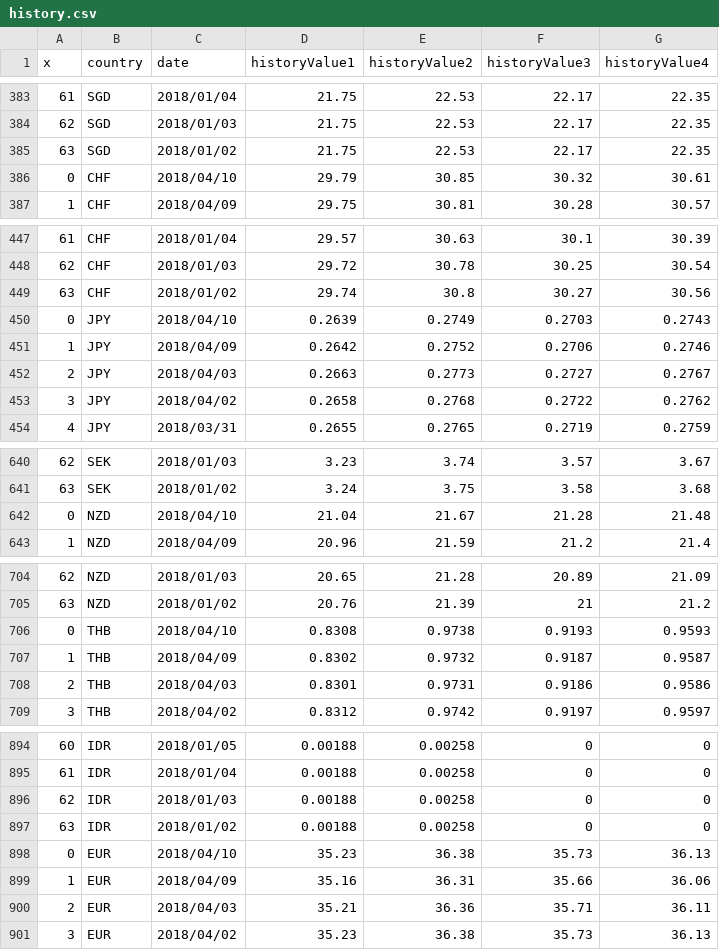
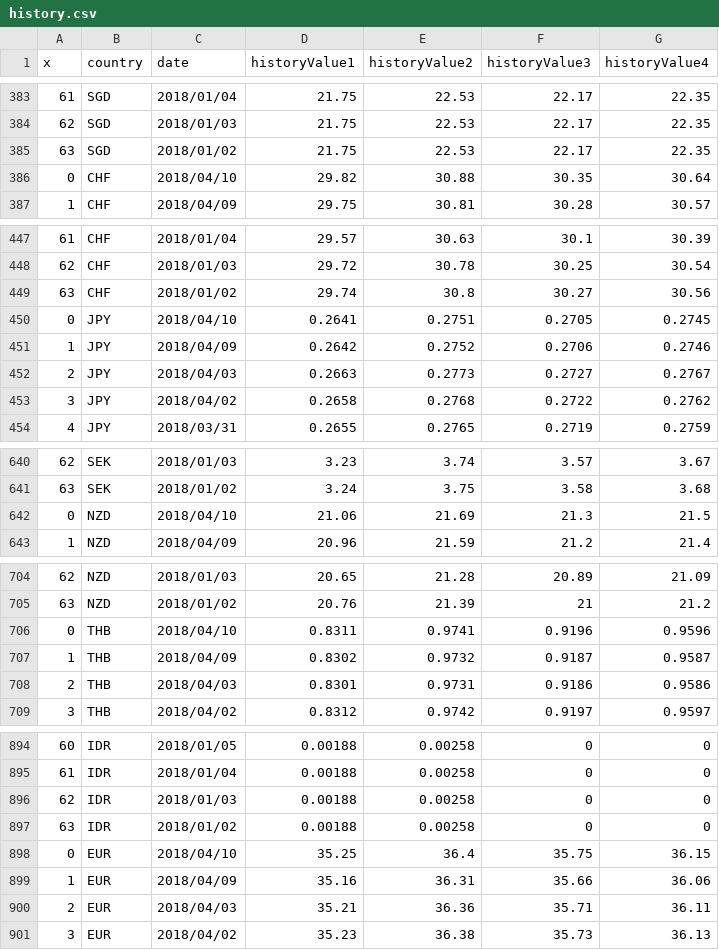
Before and after one commit to Wang-YiWei/proj_exchangeRate, a CSV file: data/history.csv, drawn as a sheet; only a part is shown, gaps mark what is left out; the diff covers the shown part only.

```diff
--- a/data/history.csv
+++ b/data/history.csv
@@ -385,3 +385,3 @@ x,country,date,historyValue1,historyValue2,historyValue3,historyValue4
 63,SGD,2018/01/02,21.75,22.53,22.17,22.35
-0,CHF,2018/04/10,29.79,30.85,30.32,30.61
+0,CHF,2018/04/10,29.82,30.88,30.35,30.64
 1,CHF,2018/04/09,29.75,30.81,30.28,30.57
@@ -449,3 +449,3 @@ x,country,date,historyValue1,historyValue2,historyValue3,historyValue4
 63,CHF,2018/01/02,29.74,30.8,30.27,30.56
-0,JPY,2018/04/10,0.2639,0.2749,0.2703,0.2743
+0,JPY,2018/04/10,0.2641,0.2751,0.2705,0.2745
 1,JPY,2018/04/09,0.2642,0.2752,0.2706,0.2746
@@ -641,3 +641,3 @@ x,country,date,historyValue1,historyValue2,historyValue3,historyValue4
 63,SEK,2018/01/02,3.24,3.75,3.58,3.68
-0,NZD,2018/04/10,21.04,21.67,21.28,21.48
+0,NZD,2018/04/10,21.06,21.69,21.3,21.5
 1,NZD,2018/04/09,20.96,21.59,21.2,21.4
@@ -705,3 +705,3 @@ x,country,date,historyValue1,historyValue2,historyValue3,historyValue4
 63,NZD,2018/01/02,20.76,21.39,21,21.2
-0,THB,2018/04/10,0.8308,0.9738,0.9193,0.9593
+0,THB,2018/04/10,0.8311,0.9741,0.9196,0.9596
 1,THB,2018/04/09,0.8302,0.9732,0.9187,0.9587
@@ -897,3 +897,3 @@ x,country,date,historyValue1,historyValue2,historyValue3,historyValue4
 63,IDR,2018/01/02,0.00188,0.00258,0,0
-0,EUR,2018/04/10,35.23,36.38,35.73,36.13
+0,EUR,2018/04/10,35.25,36.4,35.75,36.15
 1,EUR,2018/04/09,35.16,36.31,35.66,36.06
```
Also changed, not shown: 30 edited cells elsewhere in this file.
